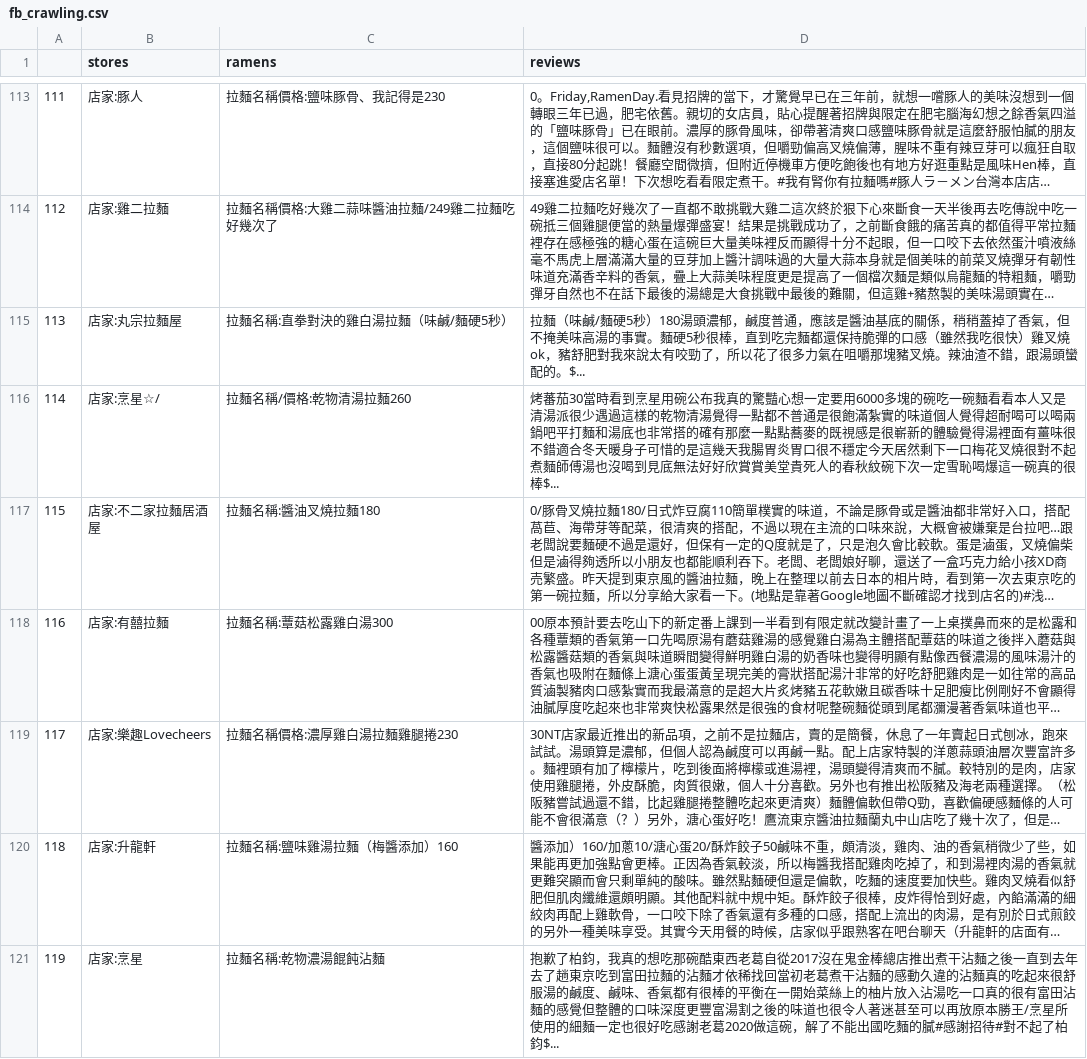
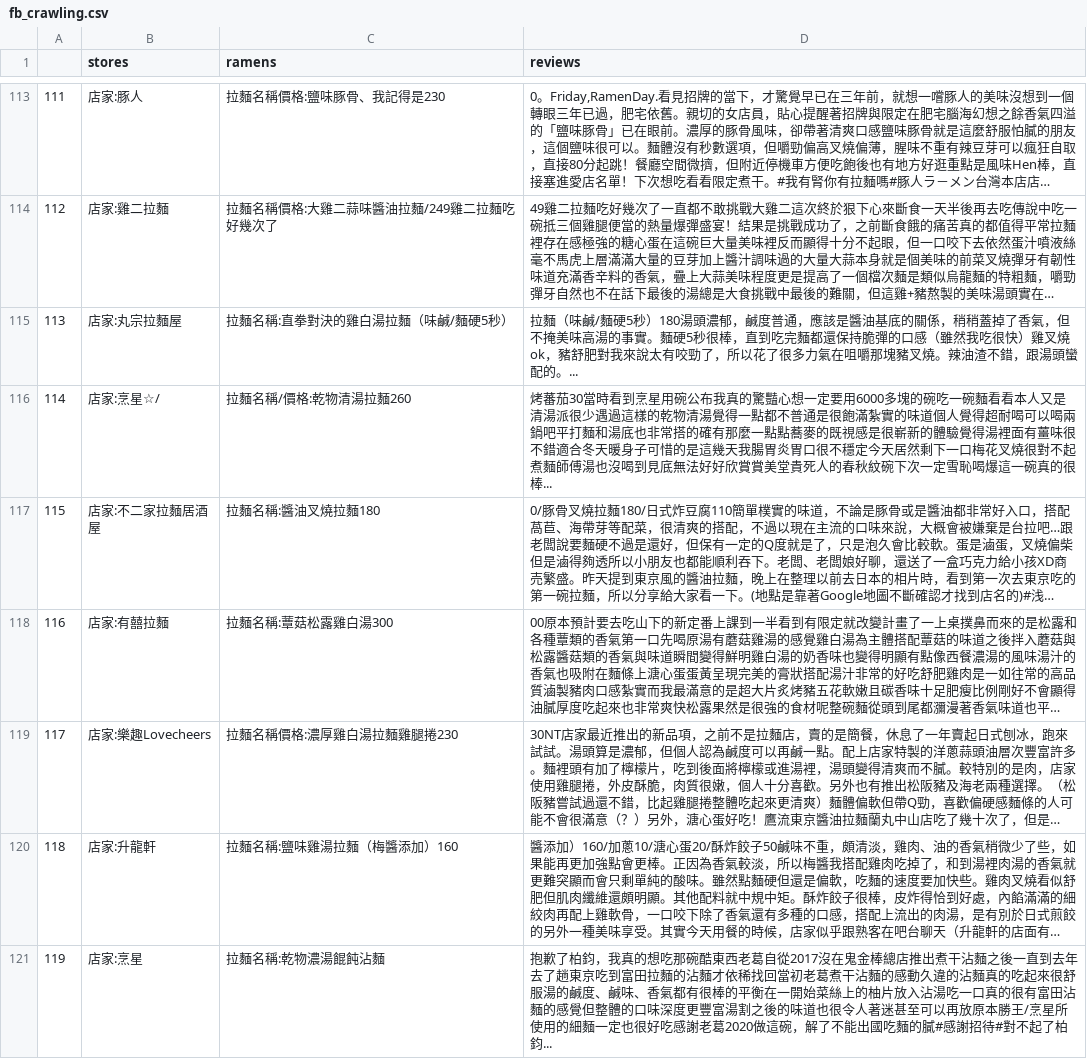
Before and after one commit to yumei86/iRamen_linebot, a CSV file: fb_crawling.csv, drawn as a sheet; only a part is shown, gaps mark what is left out; long unchanged cells end in …; the diff covers the shown part only; the diff names each change by its address in the sheet, - before the commit and + after, or states it on an @@ line.

Commit message:
change review list for the first step

```diff
--- a/fb_crawling.csv
+++ b/fb_crawling.csv
-D115 (reviews): …蠻配的。$...
+D115 (reviews): …蠻配的。...
-D116 (reviews): …真的很棒$...
+D116 (reviews): …真的很棒...
-D121 (reviews): …起了柏鈞$...
+D121 (reviews): …起了柏鈞...
```
Also changed, not shown: 28 edited cells elsewhere in this file, 1 other file.
